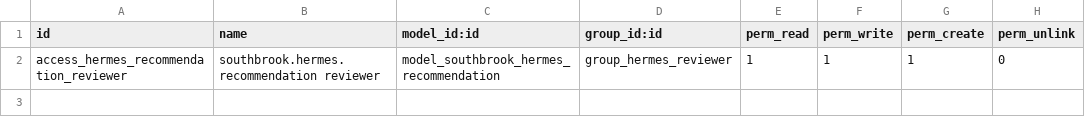
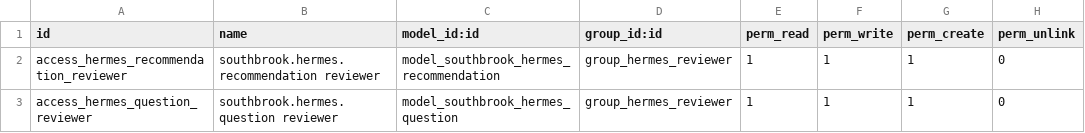
Before and after one commit to dangelojohn/Southbrook_Configurator, a CSV file: addons/southbrook_hermes/security/ir.model.access.csv, drawn as a sheet; the diff names each change by its address in the sheet, - before the commit and + after, or states it on an @@ line.

Commit message:
Add Fabio Ask question interface

```diff
--- a/addons/southbrook_hermes/security/ir.model.access.csv
+++ b/addons/southbrook_hermes/security/ir.model.access.csv
+row 3: access_hermes_question_reviewer | southbrook.hermes.question reviewer | model_southbrook_hermes_question | group_hermes_reviewer | 1 | 1 | 1 | 0
```
Also changed, not shown: 13 other files.
